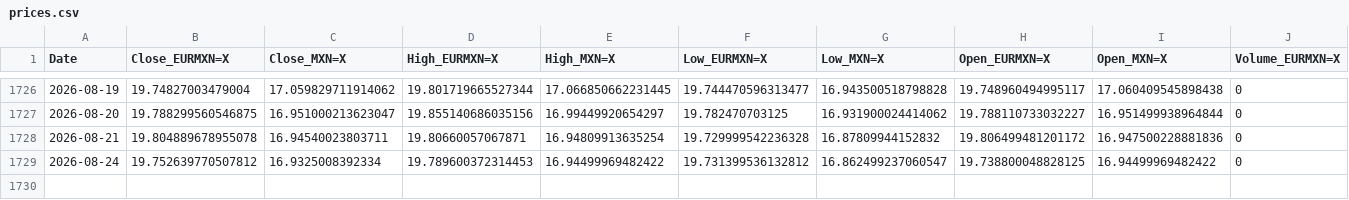
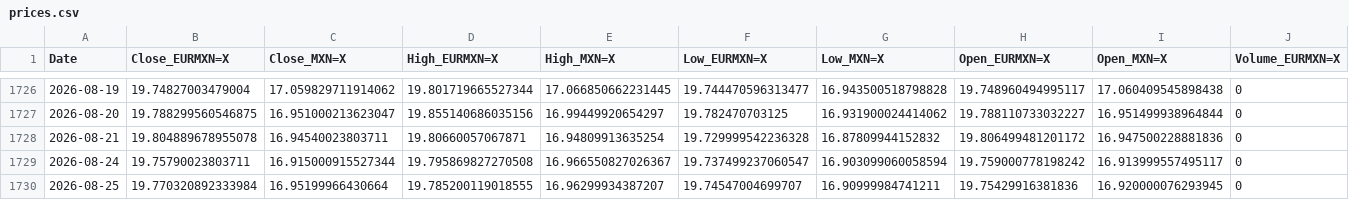
Before and after one commit to davidrmh/github_sandbox, a CSV file: src/output/prices.csv, drawn as a sheet; only a part is shown, gaps mark what is left out; rows hold the shown columns only; the diff names each change by its address in the sheet, - before the commit and + after, or states it on an @@ line.

```diff
--- a/src/output/prices.csv
+++ b/src/output/prices.csv
-B1729 (Close_EURMXN=X): 19.752639770507812
+B1729 (Close_EURMXN=X): 19.75790023803711
-C1729 (Close_MXN=X): 16.9325008392334
+C1729 (Close_MXN=X): 16.915000915527344
-D1729 (High_EURMXN=X): 19.789600372314453
+D1729 (High_EURMXN=X): 19.795869827270508
-E1729 (High_MXN=X): 16.94499969482422
+E1729 (High_MXN=X): 16.966550827026367
-F1729 (Low_EURMXN=X): 19.731399536132812
+F1729 (Low_EURMXN=X): 19.737499237060547
-G1729 (Low_MXN=X): 16.862499237060547
+G1729 (Low_MXN=X): 16.903099060058594
-H1729 (Open_EURMXN=X): 19.738800048828125
+H1729 (Open_EURMXN=X): 19.759000778198242
-I1729 (Open_MXN=X): 16.94499969482422
+I1729 (Open_MXN=X): 16.913999557495117
+row 1730: 2026-08-25 | 19.770320892333984 | 16.95199966430664 | 19.785200119018555 | 16.96299934387207 | 19.74547004699707 | 16.90999984741211 | 19.75429916381836 | 16.920000076293945 | 0
```
